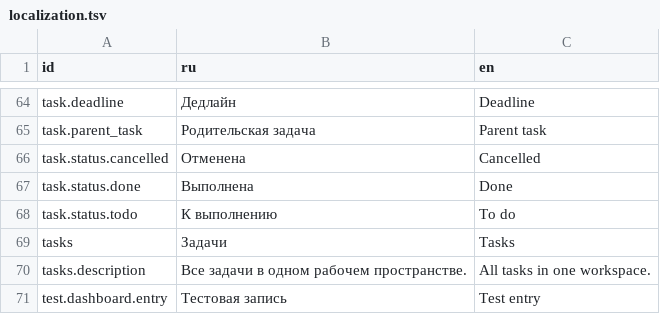
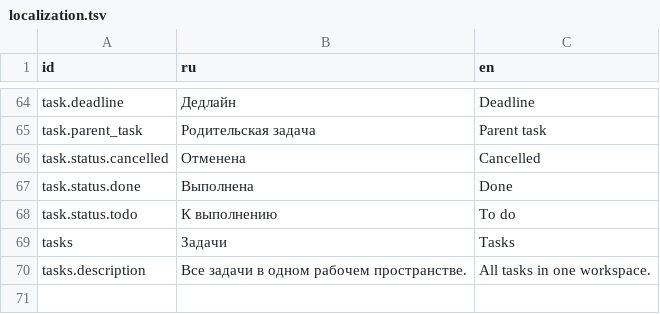
Before and after one commit to Goldrose2008/CreatorOS, a TSV file: resources/localization/localization.tsv, drawn as a sheet; only a part is shown, gaps mark what is left out; the diff names each change by its address in the sheet, - before the commit and + after, or states it on an @@ line.

```diff
--- a/resources/localization/localization.tsv
+++ b/resources/localization/localization.tsv
-row 71: test.dashboard.entry | Тестовая запись | Test entry
```
Also changed, not shown: 2 other files.
